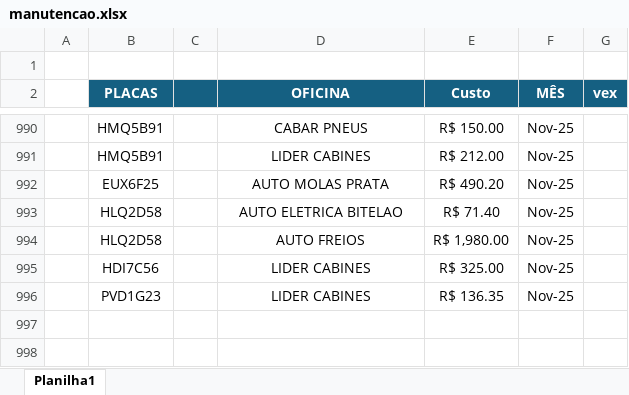
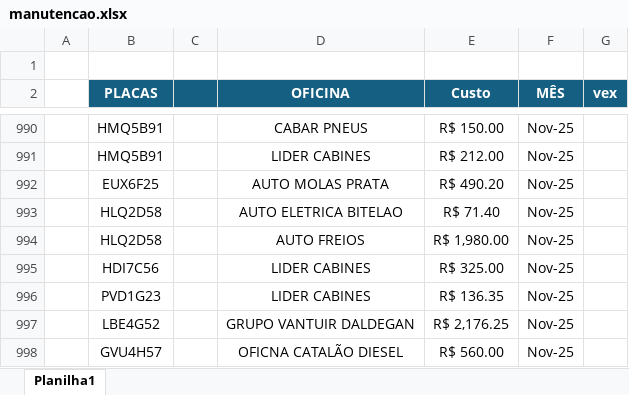
Before and after one commit to jhonnyoraculos/dashboard, an Excel workbook: data/manutencao.xlsx, sheet Planilha1, drawn as a sheet; only a part is shown, gaps mark what is left out; values as stored, in another font and other column widths than the file's, no borders; the diff names each change by its address in the sheet, - before the commit and + after, or states it on an @@ line.

```diff
--- a/data/manutencao.xlsx (sheet Planilha1)
+++ b/data/manutencao.xlsx (sheet Planilha1)
+row 997:  | LBE4G52 |  | GRUPO VANTUIR DALDEGAN | R$ 2,176.25 | Nov-25
+row 998:  | GVU4H57 |  | OFICNA CATALÃO DIESEL | R$ 560.00 | Nov-25
```
Also changed, not shown: data/combustivel.xlsx, data/reserva de hoteis.xlsx.
